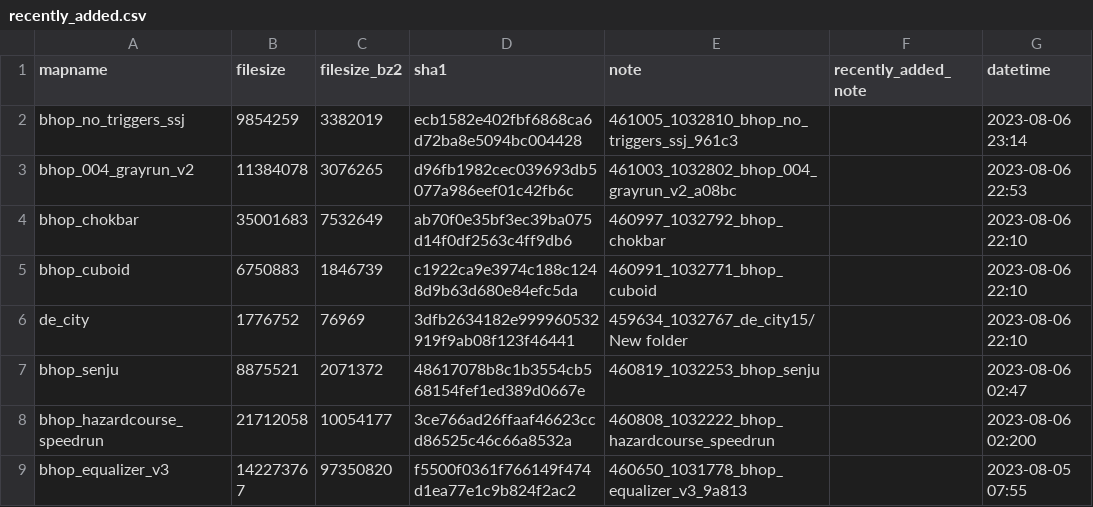
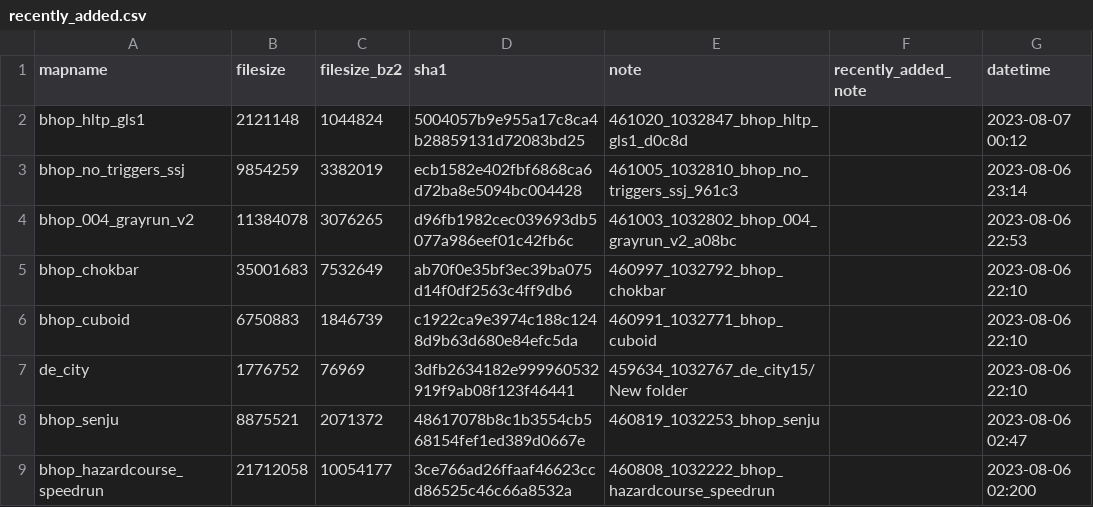
Before and after one commit to srcwr/maps-cstrike, a CSV file: recently_added.csv, drawn as a sheet; only a part is shown; the shorter side is filled out with more unchanged rows; the diff names each change by its address in the sheet, - before the commit and + after, or states it on an @@ line.

```diff
--- a/recently_added.csv
+++ b/recently_added.csv
+row 2: bhop_hltp_gls1 | 2121148 | 1044824 | 5004057b9e955a17c8ca4b28859131d72083bd25 | 461020_1032847_bhop_hltp_gls1_d0c8d |  | 2023-08-07 00:12
```
Also changed, not shown: unprocessed/gamebanana-more.csv.
